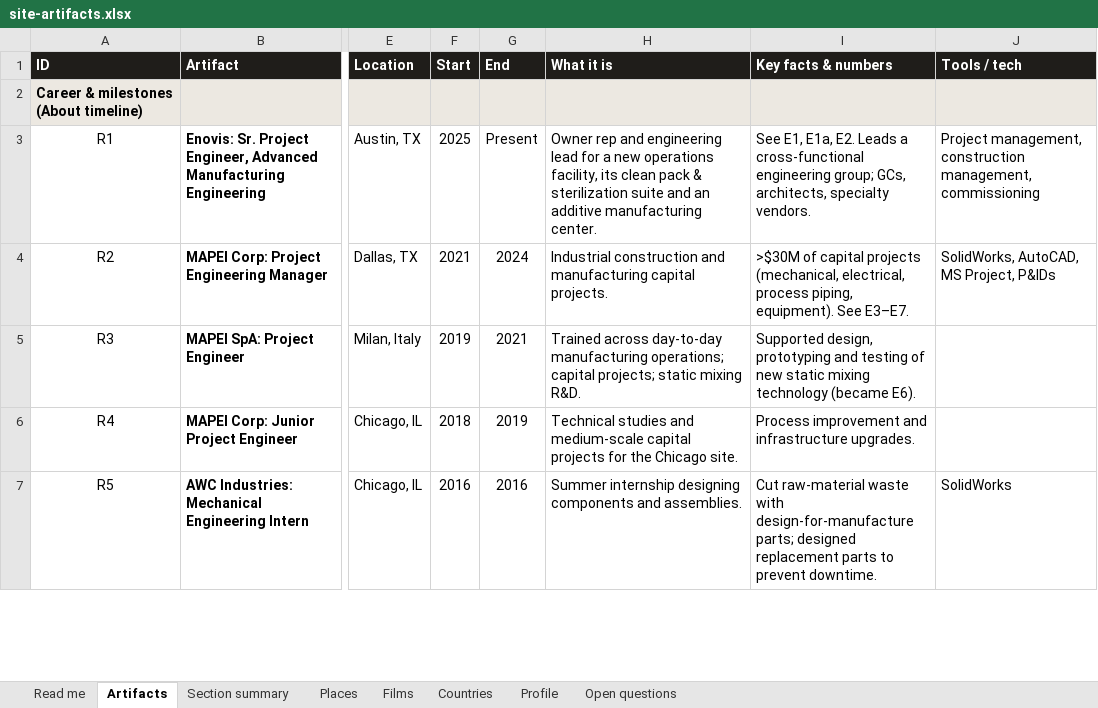
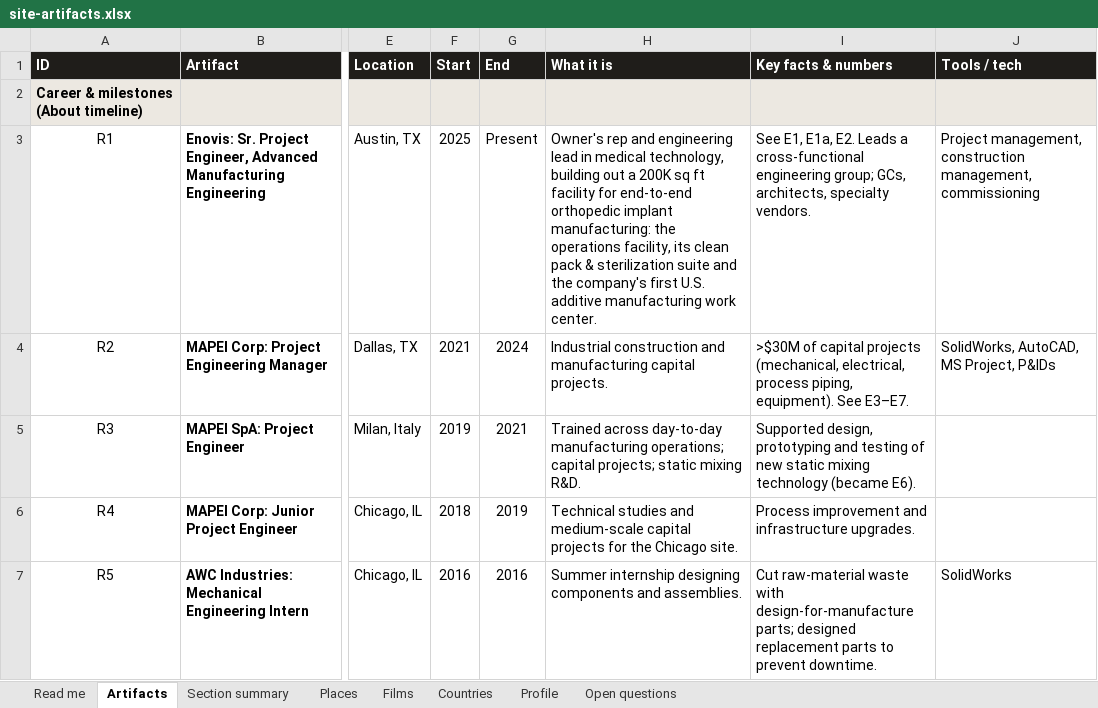
Before and after one commit to gsacco15/grantsacco, an Excel workbook: planning/site-artifacts.xlsx, sheet Artifacts, drawn as a sheet; only a part is shown, gaps mark what is left out; values as stored, in another font and other column widths than the file's, no borders; charts and pictures not drawn; the diff names each change by its address in the sheet, - before the commit and + after, or states it on an @@ line.

```diff
--- a/planning/site-artifacts.xlsx (sheet Artifacts)
+++ b/planning/site-artifacts.xlsx (sheet Artifacts)
-H3 (What it is): Owner rep and engineering lead for a new operations facility, its clean pack & sterilization suite and an additive manufacturing center.
+H3 (What it is): Owner's rep and engineering lead in medical technology, building out a 200K sq ft facility for end-to-end orthopedic implant manufacturing: the operations facility, its clean pack & sterilization suite and the company's first U.S. additive manufacturing work center.
```
Also changed, not shown: 1 other file.
